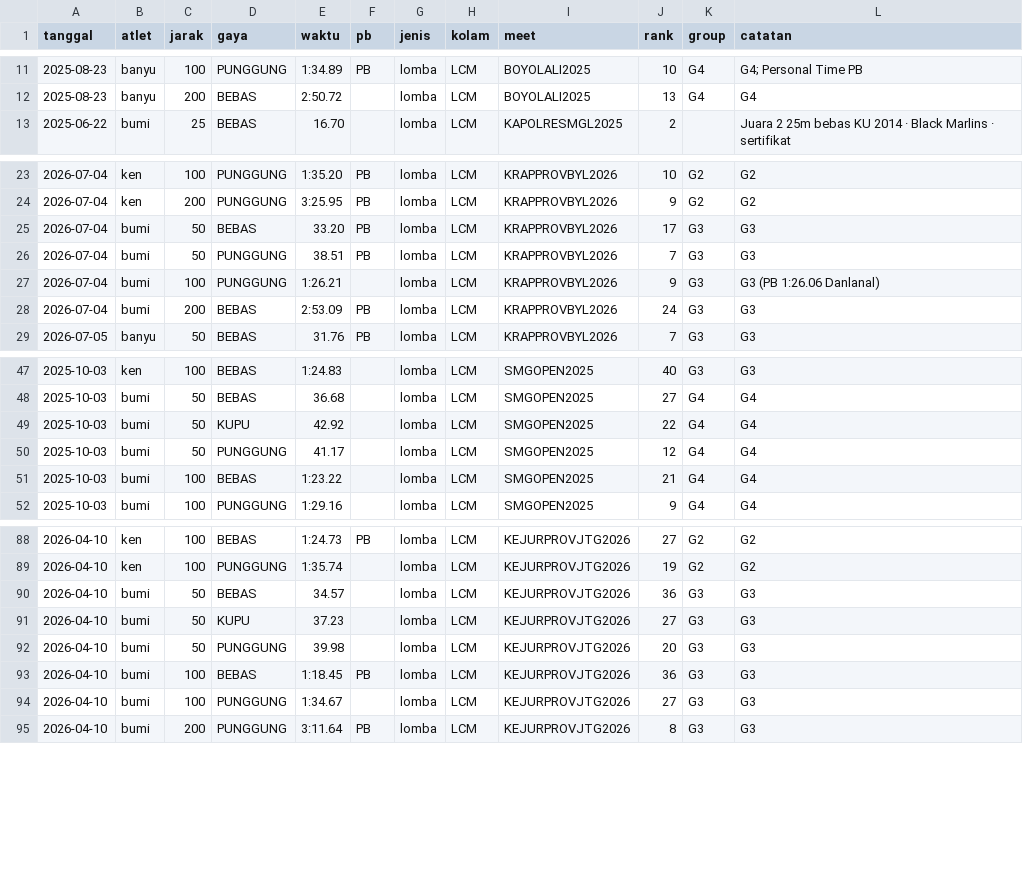
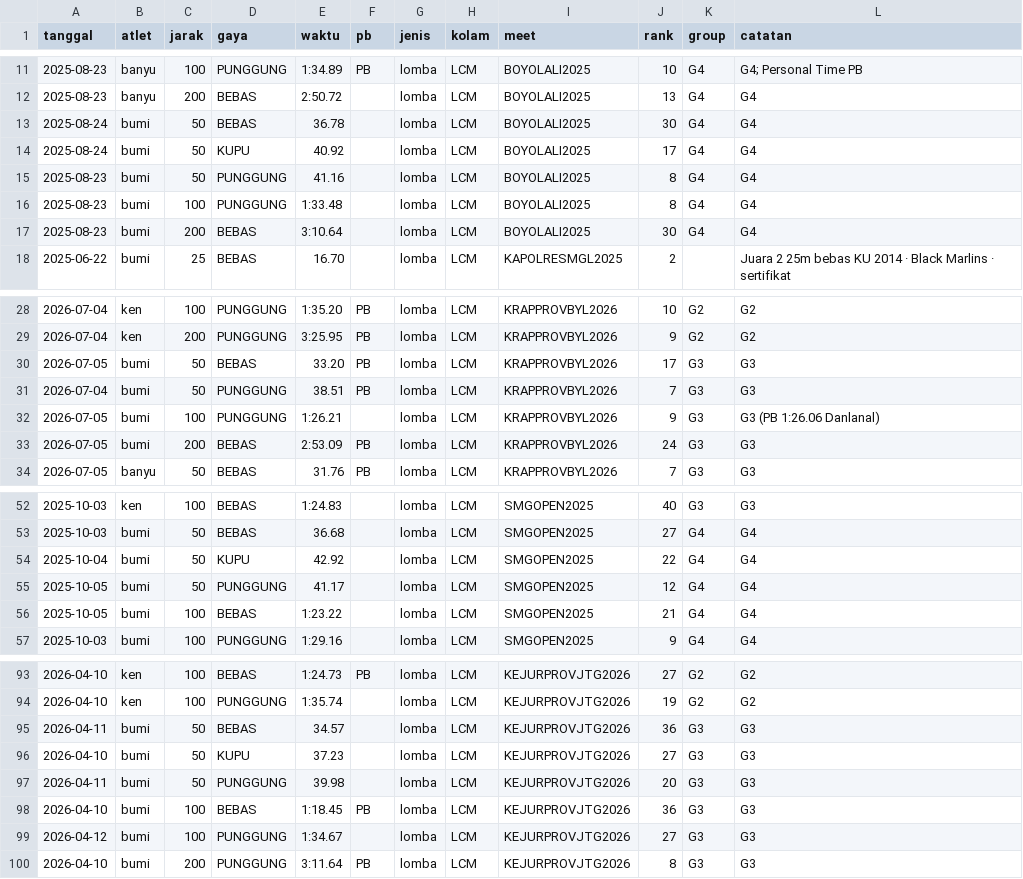
Before and after one commit to satriyop/black-marlins-swimming-club, a CSV file: data/kiko/renang_events.csv, drawn as a sheet; only a part is shown, gaps mark what is left out.

Commit message:
Date Kun Bumi races from Spectra SwimPro event numbers.
Add the four missing Boyolali 2025 races and pin SMG Open, Kejurprov, and KRAP Didik Melon Cup to the day of each event number.

```diff
--- a/data/kiko/renang_events.csv
+++ b/data/kiko/renang_events.csv
@@ -12,2 +12,7 @@ tanggal;atlet;jarak;gaya;waktu;pb;jenis;kolam;meet;rank;group;catatan
 2025-08-23;banyu;200;BEBAS;2:50.72;;lomba;LCM;BOYOLALI2025;13;G4;G4
+2025-08-24;bumi;50;BEBAS;36.78;;lomba;LCM;BOYOLALI2025;30;G4;G4
+2025-08-24;bumi;50;KUPU;40.92;;lomba;LCM;BOYOLALI2025;17;G4;G4
+2025-08-23;bumi;50;PUNGGUNG;41.16;;lomba;LCM;BOYOLALI2025;8;G4;G4
+2025-08-23;bumi;100;PUNGGUNG;1:33.48;;lomba;LCM;BOYOLALI2025;8;G4;G4
+2025-08-23;bumi;200;BEBAS;3:10.64;;lomba;LCM;BOYOLALI2025;30;G4;G4
 2025-06-22;bumi;25;BEBAS;16.70;;lomba;LCM;KAPOLRESMGL2025;2;;Juara 2 25m bebas KU 2014 · Black Marlins · sertifikat
@@ -24,6 +29,6 @@ tanggal;atlet;jarak;gaya;waktu;pb;jenis;kolam;meet;rank;group;catatan
 2026-07-04;ken;200;PUNGGUNG;3:25.95;PB;lomba;LCM;KRAPPROVBYL2026;9;G2;G2
-2026-07-04;bumi;50;BEBAS;33.20;PB;lomba;LCM;KRAPPROVBYL2026;17;G3;G3
+2026-07-05;bumi;50;BEBAS;33.20;PB;lomba;LCM;KRAPPROVBYL2026;17;G3;G3
 2026-07-04;bumi;50;PUNGGUNG;38.51;PB;lomba;LCM;KRAPPROVBYL2026;7;G3;G3
-2026-07-04;bumi;100;PUNGGUNG;1:26.21;;lomba;LCM;KRAPPROVBYL2026;9;G3;G3 (PB 1:26.06 Danlanal)
-2026-07-04;bumi;200;BEBAS;2:53.09;PB;lomba;LCM;KRAPPROVBYL2026;24;G3;G3
+2026-07-05;bumi;100;PUNGGUNG;1:26.21;;lomba;LCM;KRAPPROVBYL2026;9;G3;G3 (PB 1:26.06 Danlanal)
+2026-07-05;bumi;200;BEBAS;2:53.09;PB;lomba;LCM;KRAPPROVBYL2026;24;G3;G3
 2026-07-05;banyu;50;BEBAS;31.76;PB;lomba;LCM;KRAPPROVBYL2026;7;G3;G3
@@ -48,5 +53,5 @@ tanggal;atlet;jarak;gaya;waktu;pb;jenis;kolam;meet;rank;group;catatan
 2025-10-03;bumi;50;BEBAS;36.68;;lomba;LCM;SMGOPEN2025;27;G4;G4
-2025-10-03;bumi;50;KUPU;42.92;;lomba;LCM;SMGOPEN2025;22;G4;G4
-2025-10-03;bumi;50;PUNGGUNG;41.17;;lomba;LCM;SMGOPEN2025;12;G4;G4
-2025-10-03;bumi;100;BEBAS;1:23.22;;lomba;LCM;SMGOPEN2025;21;G4;G4
+2025-10-04;bumi;50;KUPU;42.92;;lomba;LCM;SMGOPEN2025;22;G4;G4
+2025-10-05;bumi;50;PUNGGUNG;41.17;;lomba;LCM;SMGOPEN2025;12;G4;G4
+2025-10-05;bumi;100;BEBAS;1:23.22;;lomba;LCM;SMGOPEN2025;21;G4;G4
 2025-10-03;bumi;100;PUNGGUNG;1:29.16;;lomba;LCM;SMGOPEN2025;9;G4;G4
@@ -89,7 +94,7 @@ tanggal;atlet;jarak;gaya;waktu;pb;jenis;kolam;meet;rank;group;catatan
 2026-04-10;ken;100;PUNGGUNG;1:35.74;;lomba;LCM;KEJURPROVJTG2026;19;G2;G2
-2026-04-10;bumi;50;BEBAS;34.57;;lomba;LCM;KEJURPROVJTG2026;36;G3;G3
+2026-04-11;bumi;50;BEBAS;34.57;;lomba;LCM;KEJURPROVJTG2026;36;G3;G3
 2026-04-10;bumi;50;KUPU;37.23;;lomba;LCM;KEJURPROVJTG2026;27;G3;G3
-2026-04-10;bumi;50;PUNGGUNG;39.98;;lomba;LCM;KEJURPROVJTG2026;20;G3;G3
+2026-04-11;bumi;50;PUNGGUNG;39.98;;lomba;LCM;KEJURPROVJTG2026;20;G3;G3
 2026-04-10;bumi;100;BEBAS;1:18.45;PB;lomba;LCM;KEJURPROVJTG2026;36;G3;G3
-2026-04-10;bumi;100;PUNGGUNG;1:34.67;;lomba;LCM;KEJURPROVJTG2026;27;G3;G3
+2026-04-12;bumi;100;PUNGGUNG;1:34.67;;lomba;LCM;KEJURPROVJTG2026;27;G3;G3
 2026-04-10;bumi;200;PUNGGUNG;3:11.64;PB;lomba;LCM;KEJURPROVJTG2026;8;G3;G3
```
Also changed, not shown: 2 other files.
